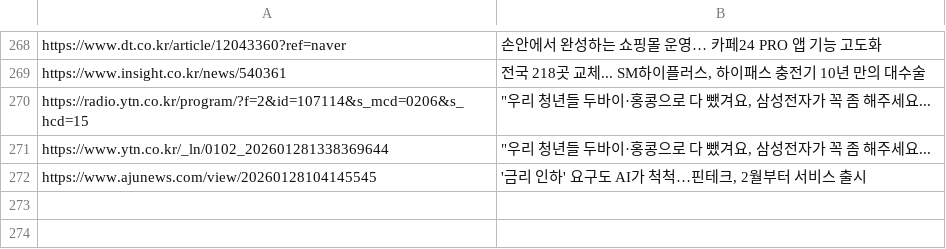
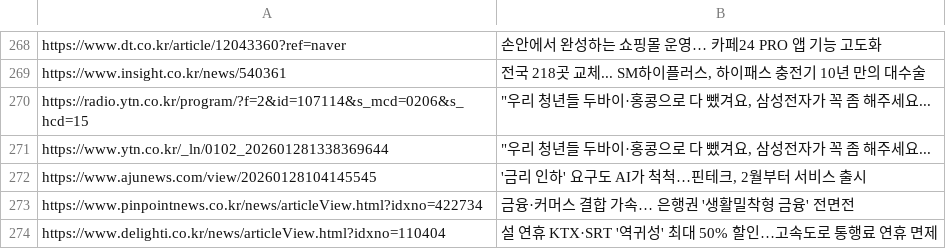
Before and after one commit to dhlee13147-lang/my-news-bot, a CSV file: sent_news.csv, drawn as a sheet; only a part is shown, gaps mark what is left out.

```diff
--- a/sent_news.csv
+++ b/sent_news.csv
@@ -272 +272,3 @@ https://www.ytn.co.kr/_ln/0102_202601281338369644,"""우리 청년들 두바이
 https://www.ajunews.com/view/20260128104145545,"'금리 인하' 요구도 AI가 척척…핀테크, 2월부터 서비스 출시"
+https://www.pinpointnews.co.kr/news/articleView.html?idxno=422734,금융·커머스 결합 가속… 은행권 '생활밀착형 금융' 전면전
+https://www.delighti.co.kr/news/articleView.html?idxno=110404,설 연휴 KTX·SRT '역귀성' 최대 50% 할인…고속도로 통행료 연휴 면제
```
